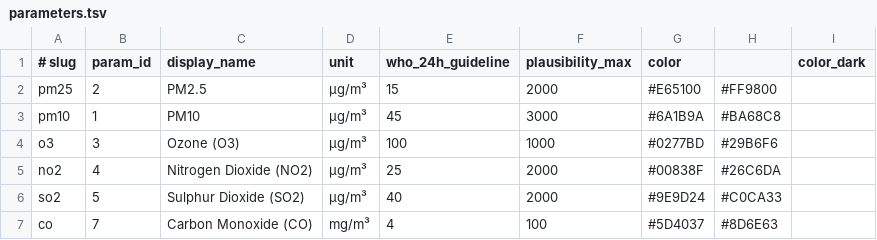
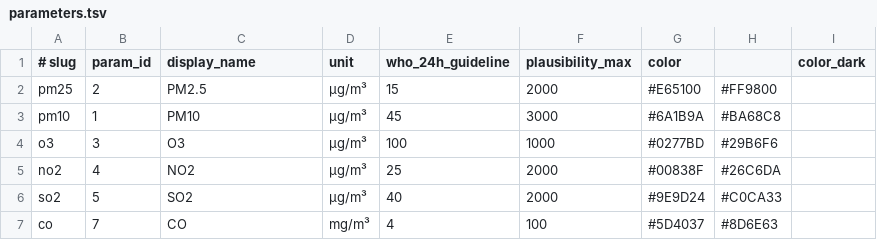
Before and after one commit to qiakai/air-chart, a TSV file: data/parameters.tsv, drawn as a sheet.

Commit message:
feat: rich palettes (--style, opendata default), no image files in repo, README showcases real-data draw URLs; fix hours datetime params, snapshot dedup/latest

```diff
--- a/data/parameters.tsv
+++ b/data/parameters.tsv
@@ -3,5 +3,5 @@ pm25	2	PM2.5	µg/m³	15	2000	#E65100	#FF9800
 pm10	1	PM10	µg/m³	45	3000	#6A1B9A	#BA68C8
-o3	3	Ozone (O3)	µg/m³	100	1000	#0277BD	#29B6F6
-no2	4	Nitrogen Dioxide (NO2)	µg/m³	25	2000	#00838F	#26C6DA
-so2	5	Sulphur Dioxide (SO2)	µg/m³	40	2000	#9E9D24	#C0CA33
-co	7	Carbon Monoxide (CO)	mg/m³	4	100	#5D4037	#8D6E63
+o3	3	O3	µg/m³	100	1000	#0277BD	#29B6F6
+no2	4	NO2	µg/m³	25	2000	#00838F	#26C6DA
+so2	5	SO2	µg/m³	40	2000	#9E9D24	#C0CA33
+co	7	CO	mg/m³	4	100	#5D4037	#8D6E63
```
Also changed, not shown: 12 other files.
